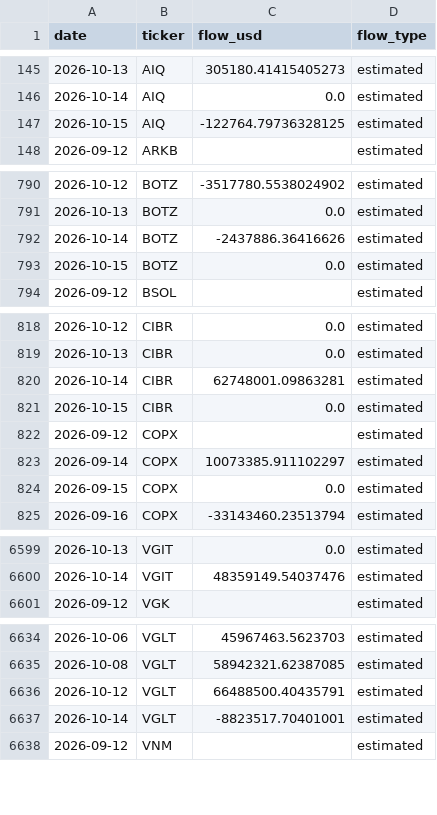
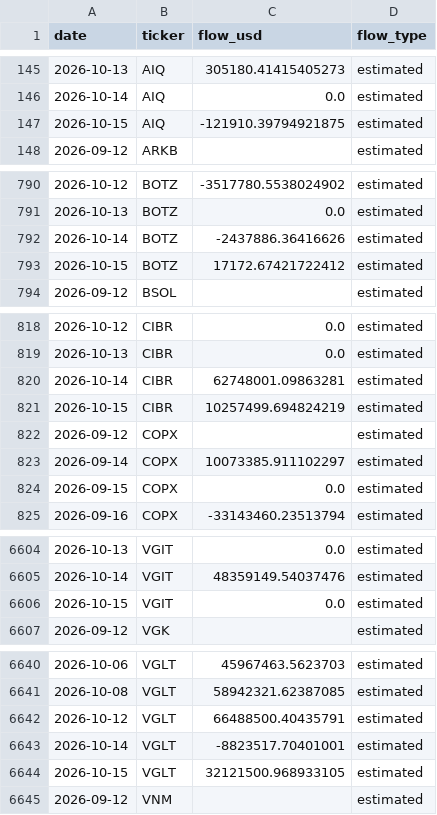
Before and after one commit to leyscry/etf-flows-data, a CSV file: data/etf_flows.csv, drawn as a sheet; only a part is shown, gaps mark what is left out; the diff covers the shown part only.

```diff
--- a/data/etf_flows.csv
+++ b/data/etf_flows.csv
@@ -146,3 +146,3 @@ date,ticker,flow_usd,flow_type
 2026-10-14,AIQ,0.0,estimated
-2026-10-15,AIQ,-122764.79736328125,estimated
+2026-10-15,AIQ,-121910.39794921875,estimated
 2026-09-12,ARKB,,estimated
@@ -792,3 +792,3 @@ date,ticker,flow_usd,flow_type
 2026-10-14,BOTZ,-2437886.36416626,estimated
-2026-10-15,BOTZ,0.0,estimated
+2026-10-15,BOTZ,17172.67421722412,estimated
 2026-09-12,BSOL,,estimated
@@ -820,3 +820,3 @@ date,ticker,flow_usd,flow_type
 2026-10-14,CIBR,62748001.09863281,estimated
-2026-10-15,CIBR,0.0,estimated
+2026-10-15,CIBR,10257499.694824219,estimated
 2026-09-12,COPX,,estimated
@@ -6600,2 +6605,3 @@ date,ticker,flow_usd,flow_type
 2026-10-14,VGIT,48359149.54037476,estimated
+2026-10-15,VGIT,0.0,estimated
 2026-09-12,VGK,,estimated
@@ -6637,2 +6643,3 @@ date,ticker,flow_usd,flow_type
 2026-10-14,VGLT,-8823517.70401001,estimated
+2026-10-15,VGLT,32121500.968933105,estimated
 2026-09-12,VNM,,estimated
```
Also changed, not shown: 5 added rows and 64 edited cells elsewhere in this file, data/etf_aum.csv, data/etf_shares.csv.
